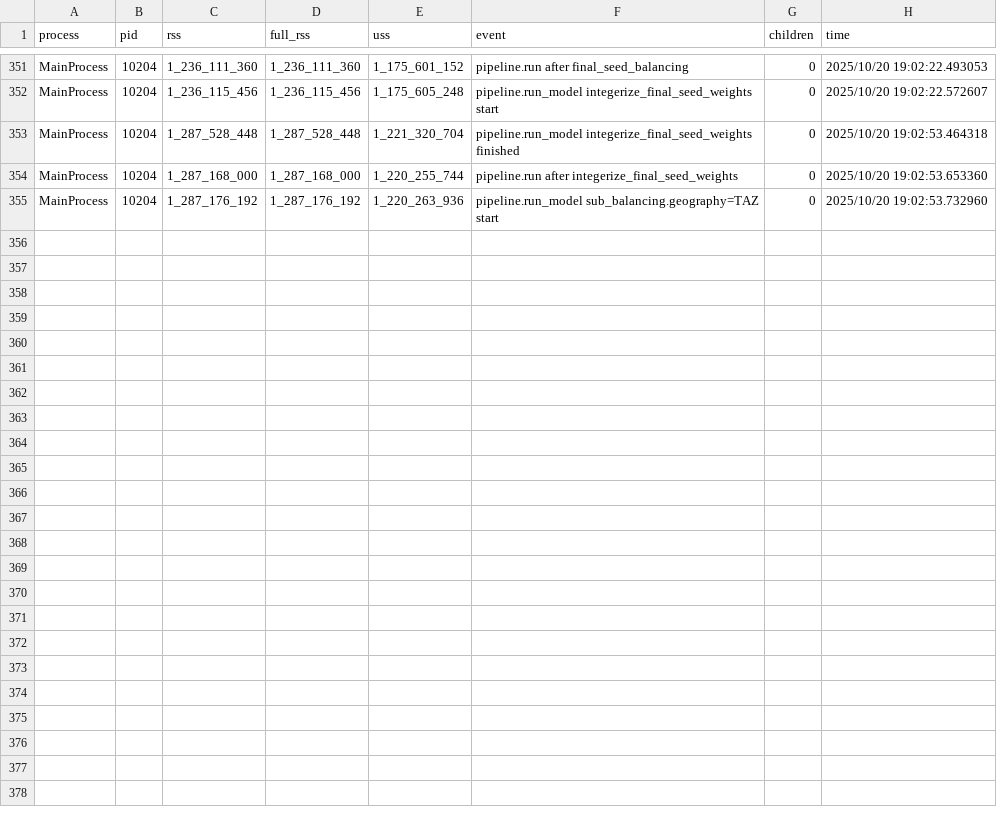
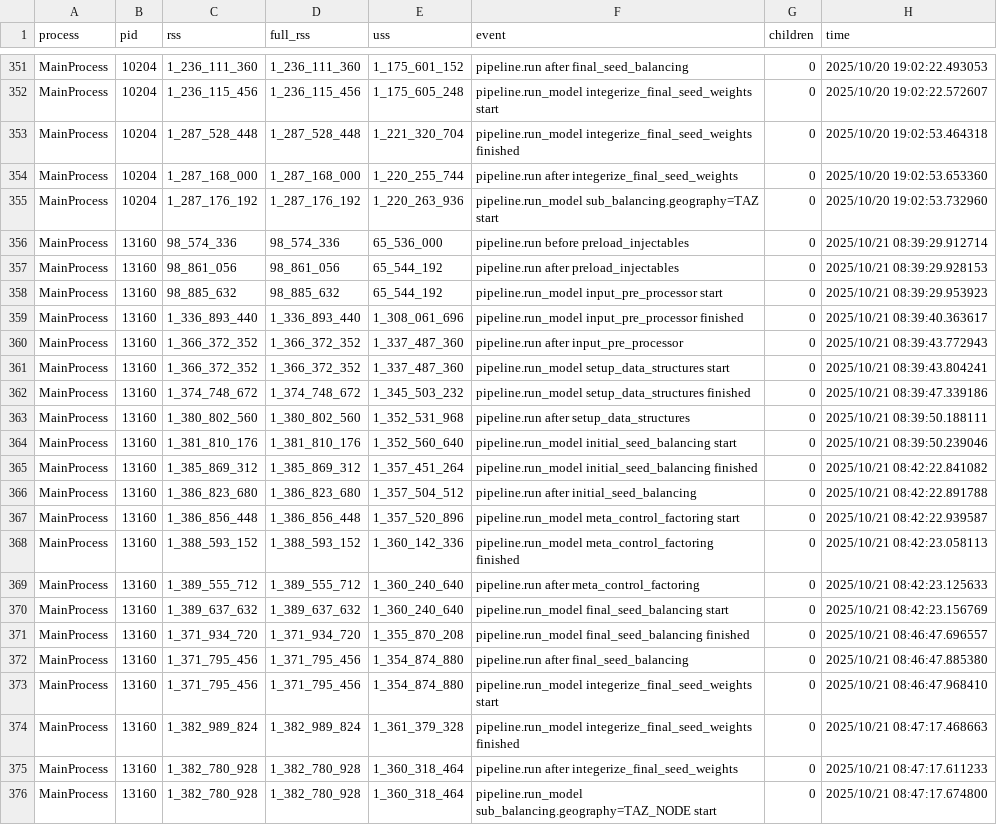
Before and after one commit to BayAreaMetro/populationsim, a CSV file: bay_area/output_2023/populationsim_working_dir/output/mem.csv, drawn as a sheet; only a part is shown, gaps mark what is left out; the diff names each change by its address in the sheet, - before the commit and + after, or states it on an @@ line.

```diff
--- a/bay_area/output_2023/populationsim_working_dir/output/mem.csv
+++ b/bay_area/output_2023/populationsim_working_dir/output/mem.csv
+row 356: MainProcess | 13160 | 98_574_336 | 98_574_336 | 65_536_000 | pipeline.run before preload_injectables | 0 | 2025/10/21 08:39:29.912714
+row 357: MainProcess | 13160 | 98_861_056 | 98_861_056 | 65_544_192 | pipeline.run after preload_injectables | 0 | 2025/10/21 08:39:29.928153
+row 358: MainProcess | 13160 | 98_885_632 | 98_885_632 | 65_544_192 | pipeline.run_model input_pre_processor start | 0 | 2025/10/21 08:39:29.953923
+row 359: MainProcess | 13160 | 1_336_893_440 | 1_336_893_440 | 1_308_061_696 | pipeline.run_model input_pre_processor finished | 0 | 2025/10/21 08:39:40.363617
+row 360: MainProcess | 13160 | 1_366_372_352 | 1_366_372_352 | 1_337_487_360 | pipeline.run after input_pre_processor | 0 | 2025/10/21 08:39:43.772943
+row 361: MainProcess | 13160 | 1_366_372_352 | 1_366_372_352 | 1_337_487_360 | pipeline.run_model setup_data_structures start | 0 | 2025/10/21 08:39:43.804241
+row 362: MainProcess | 13160 | 1_374_748_672 | 1_374_748_672 | 1_345_503_232 | pipeline.run_model setup_data_structures finished | 0 | 2025/10/21 08:39:47.339186
+row 363: MainProcess | 13160 | 1_380_802_560 | 1_380_802_560 | 1_352_531_968 | pipeline.run after setup_data_structures | 0 | 2025/10/21 08:39:50.188111
+row 364: MainProcess | 13160 | 1_381_810_176 | 1_381_810_176 | 1_352_560_640 | pipeline.run_model initial_seed_balancing start | 0 | 2025/10/21 08:39:50.239046
+row 365: MainProcess | 13160 | 1_385_869_312 | 1_385_869_312 | 1_357_451_264 | pipeline.run_model initial_seed_balancing finished | 0 | 2025/10/21 08:42:22.841082
+row 366: MainProcess | 13160 | 1_386_823_680 | 1_386_823_680 | 1_357_504_512 | pipeline.run after initial_seed_balancing | 0 | 2025/10/21 08:42:22.891788
+row 367: MainProcess | 13160 | 1_386_856_448 | 1_386_856_448 | 1_357_520_896 | pipeline.run_model meta_control_factoring start | 0 | 2025/10/21 08:42:22.939587
+row 368: MainProcess | 13160 | 1_388_593_152 | 1_388_593_152 | 1_360_142_336 | pipeline.run_model meta_control_factoring finished | 0 | 2025/10/21 08:42:23.058113
+row 369: MainProcess | 13160 | 1_389_555_712 | 1_389_555_712 | 1_360_240_640 | pipeline.run after meta_control_factoring | 0 | 2025/10/21 08:42:23.125633
+row 370: MainProcess | 13160 | 1_389_637_632 | 1_389_637_632 | 1_360_240_640 | pipeline.run_model final_seed_balancing start | 0 | 2025/10/21 08:42:23.156769
+row 371: MainProcess | 13160 | 1_371_934_720 | 1_371_934_720 | 1_355_870_208 | pipeline.run_model final_seed_balancing finished | 0 | 2025/10/21 08:46:47.696557
+row 372: MainProcess | 13160 | 1_371_795_456 | 1_371_795_456 | 1_354_874_880 | pipeline.run after final_seed_balancing | 0 | 2025/10/21 08:46:47.885380
+row 373: MainProcess | 13160 | 1_371_795_456 | 1_371_795_456 | 1_354_874_880 | pipeline.run_model integerize_final_seed_weights start | 0 | 2025/10/21 08:46:47.968410
+row 374: MainProcess | 13160 | 1_382_989_824 | 1_382_989_824 | 1_361_379_328 | pipeline.run_model integerize_final_seed_weights finished | 0 | 2025/10/21 08:47:17.468663
+row 375: MainProcess | 13160 | 1_382_780_928 | 1_382_780_928 | 1_360_318_464 | pipeline.run after integerize_final_seed_weights | 0 | 2025/10/21 08:47:17.611233
+row 376: MainProcess | 13160 | 1_382_780_928 | 1_382_780_928 | 1_360_318_464 | pipeline.run_model sub_balancing.geography=TAZ_NODE start | 0 | 2025/10/21 08:47:17.674800
```
Also changed, not shown: bay_area/output_2023/populationsim_working_dir/output/timing_log.csv, 3 other files.
